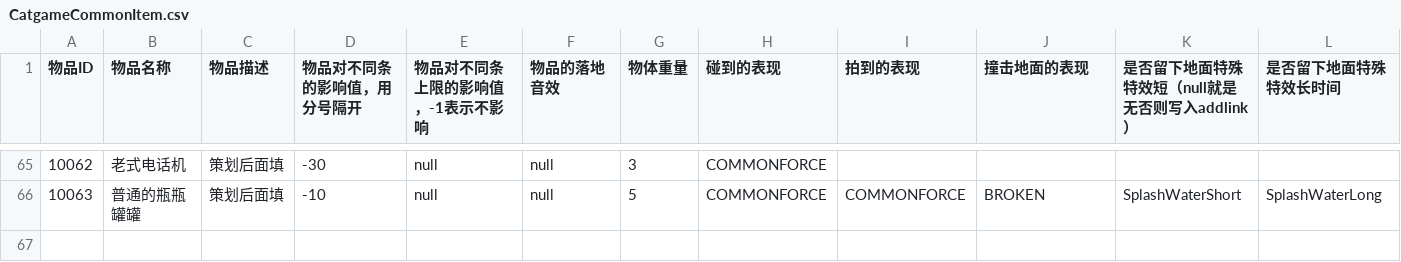
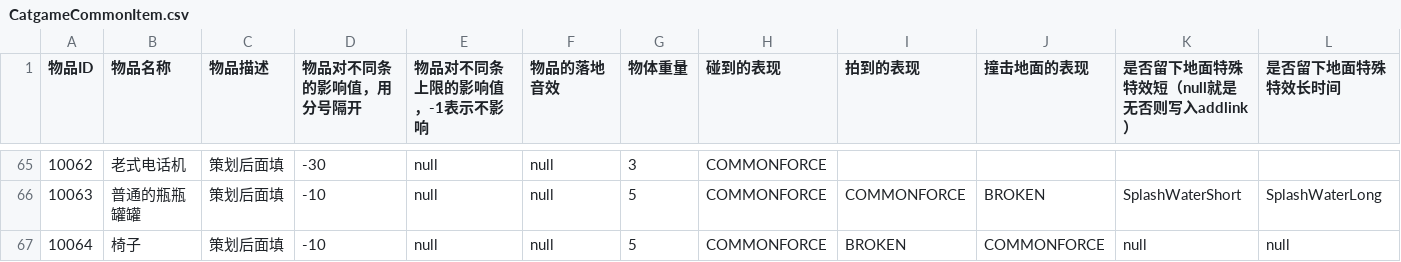
Before and after one commit to hhlovesyy/CatDreamGame, a CSV file: Assets/Designer/Designer_Tool/CSV2CS/Document/CatgameCommonItem.csv, drawn as a sheet; only a part is shown, gaps mark what is left out; rows hold the shown columns only; the diff names each change by its address in the sheet, - before the commit and + after, or states it on an @@ line.

```diff
--- a/Assets/Designer/Designer_Tool/CSV2CS/Document/CatgameCommonItem.csv
+++ b/Assets/Designer/Designer_Tool/CSV2CS/Document/CatgameCommonItem.csv
+row 67: 10064 | 椅子 | 策划后面填 | -10 | null | null | 5 | COMMONFORCE | BROKEN | COMMONFORCE | null | null
```
Also changed, not shown: 23 other files.
